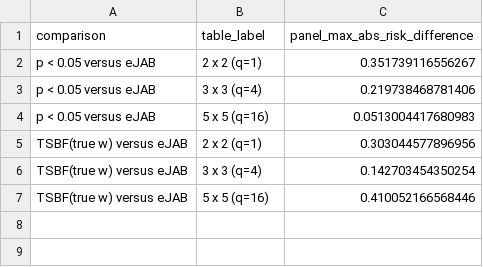
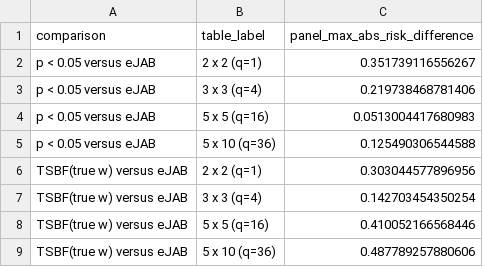
Before and after one commit to nathoogroup/ejabclinicaltrials, a CSV file: bayes_risk_outputs/revised_three_comparisons/chisq_dimensions_panel_scaling_factors.csv, drawn as a sheet; the diff names each change by its address in the sheet, - before the commit and + after, or states it on an @@ line.

```diff
--- a/bayes_risk_outputs/revised_three_comparisons/chisq_dimensions_panel_scaling_factors.csv
+++ b/bayes_risk_outputs/revised_three_comparisons/chisq_dimensions_panel_scaling_factors.csv
+row 5: p < 0.05 versus eJAB | 5 x 10 (q=36) | 0.125490306544588
+row 9: TSBF(true w) versus eJAB | 5 x 10 (q=36) | 0.487789257880606
```
Also changed, not shown: bayes_risk_outputs/revised_three_comparisons/chisq_dimensions_pattern_agreement.csv, 4 other files.
